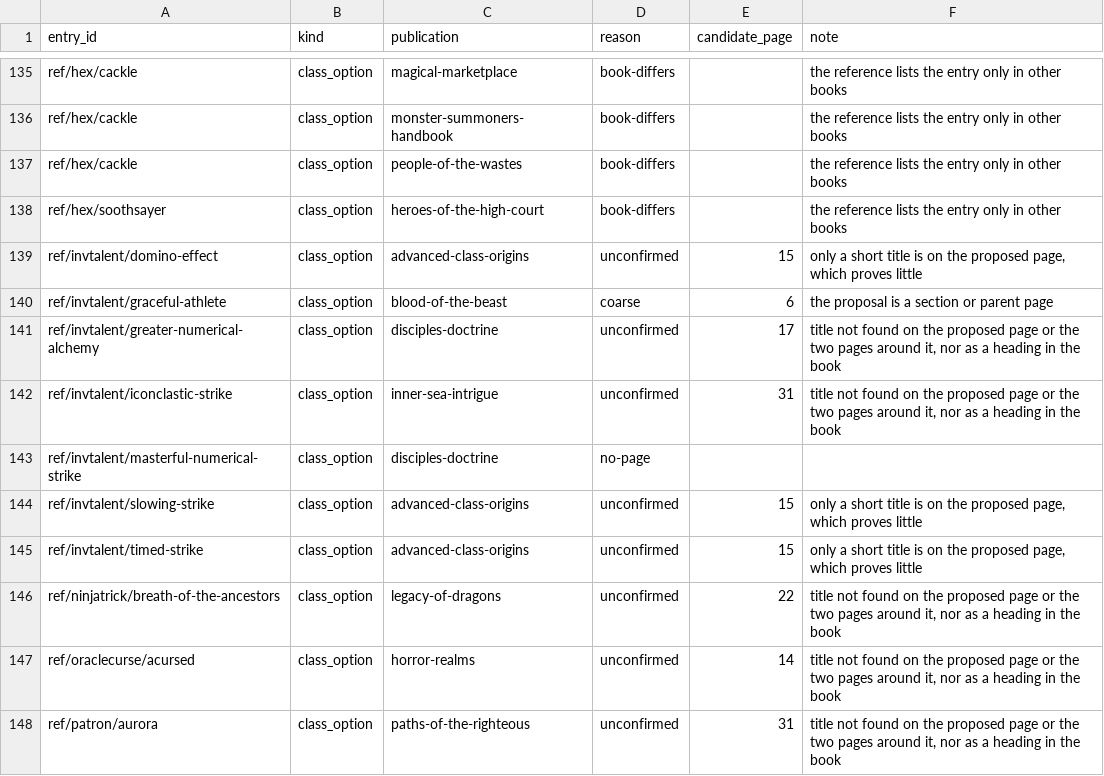
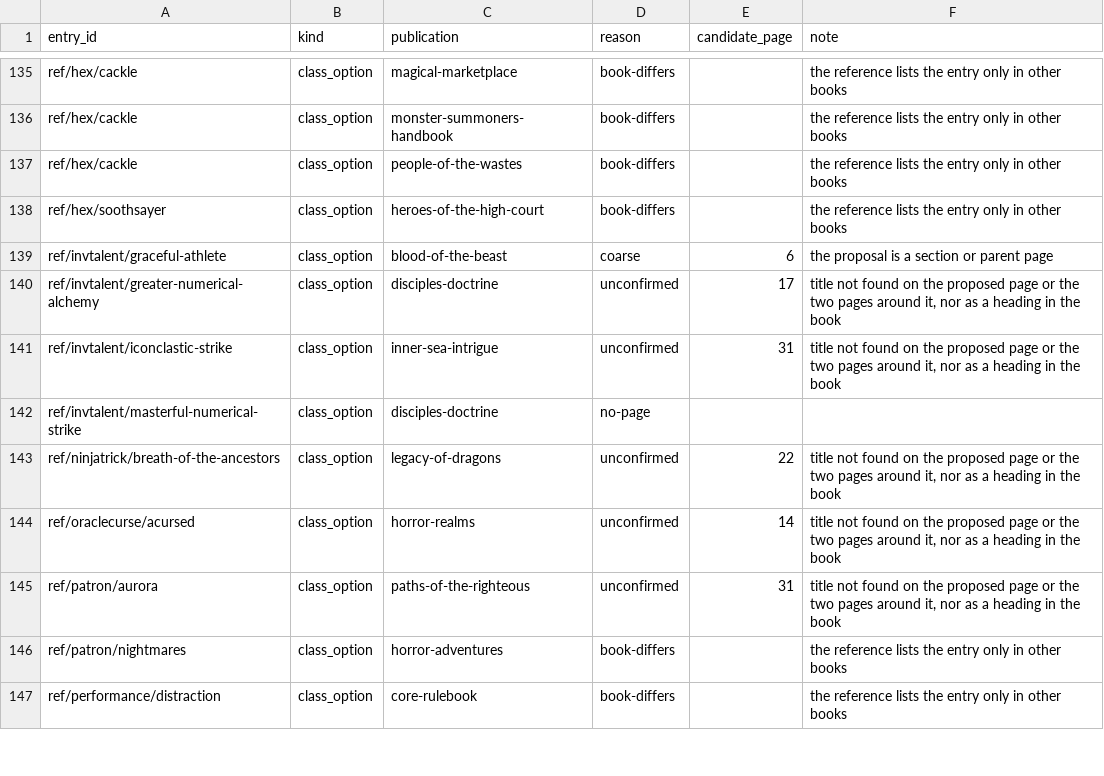
Before and after one commit to phynics/cast-iron-data, a TSV file: scripts/citation-review-170.tsv, drawn as a sheet; only a part is shown, gaps mark what is left out; the shorter side is filled out with more unchanged rows; the diff names each change by its address in the sheet, - before the commit and + after, or states it on an @@ line.

```diff
--- a/scripts/citation-review-170.tsv
+++ b/scripts/citation-review-170.tsv
-row 139: ref/invtalent/domino-effect | class_option | advanced-class-origins | unconfirmed | 15 | only a short title is on the proposed page, which proves little
-row 144: ref/invtalent/slowing-strike | class_option | advanced-class-origins | unconfirmed | 15 | only a short title is on the proposed page, which proves little
-row 145: ref/invtalent/timed-strike | class_option | advanced-class-origins | unconfirmed | 15 | only a short title is on the proposed page, which proves little
```
Also changed, not shown: scripts/citation-print-pages-170.tsv, 3 other files.
